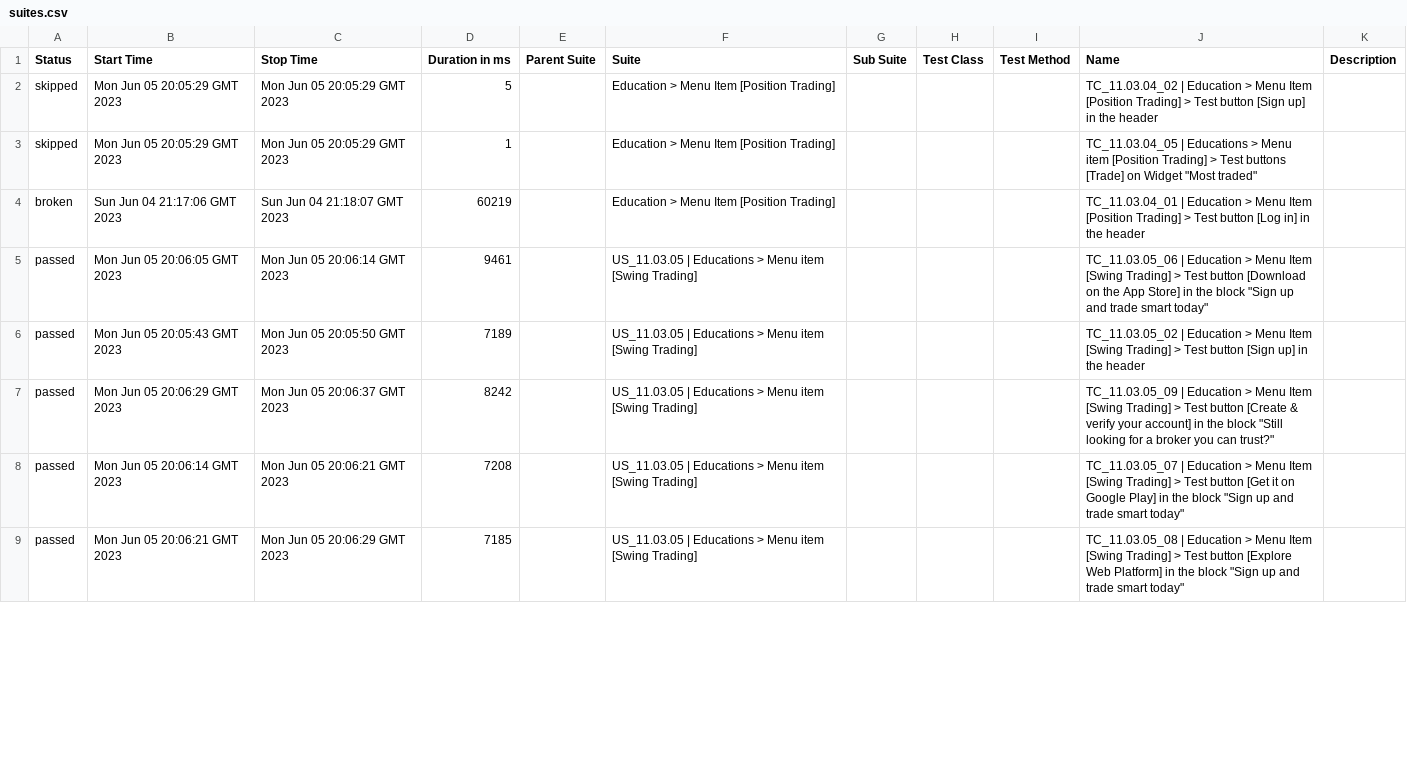
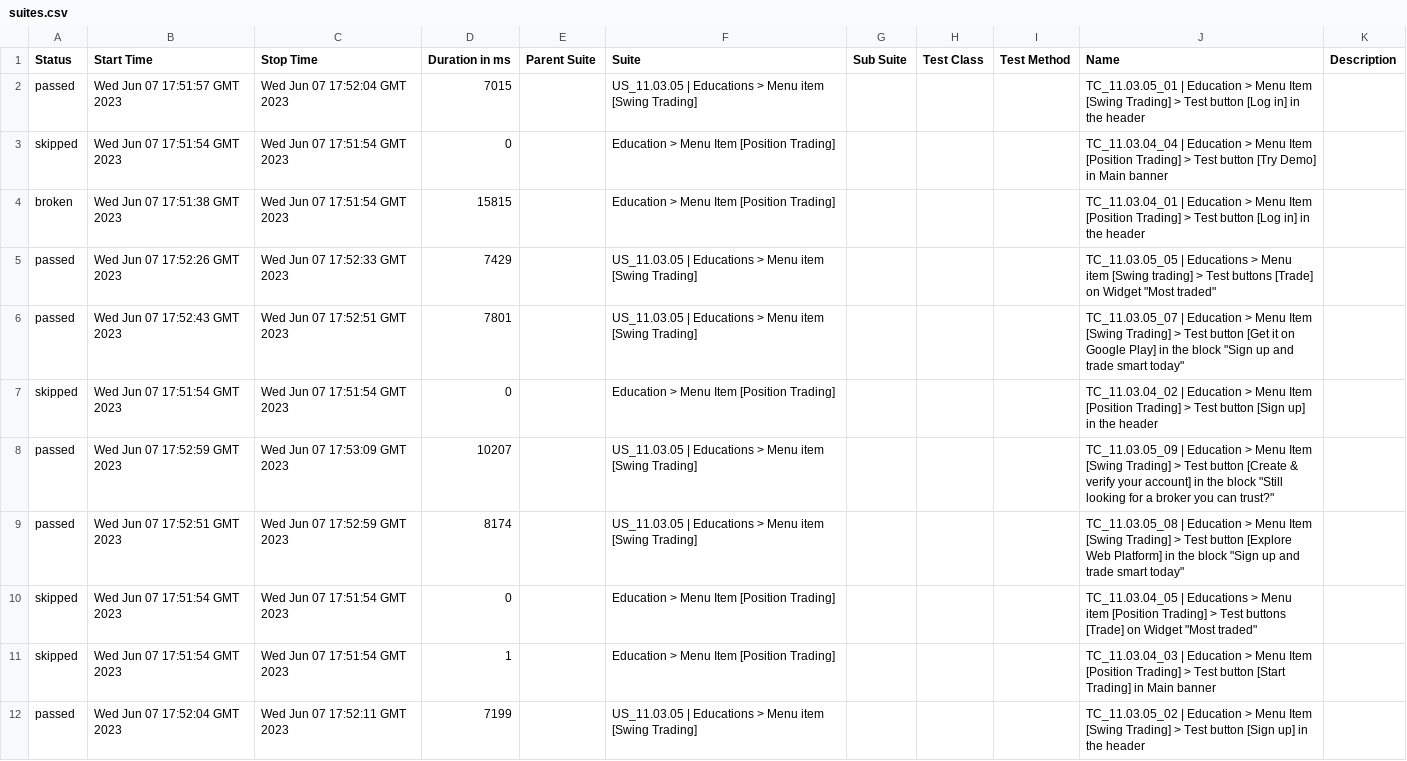
Before and after one commit to SawkaQA/TestCapitalComCypress, a CSV file: 2/data/suites.csv, drawn as a sheet; only a part is shown; the diff covers the shown part only.

```diff
--- a/2/data/suites.csv
+++ b/2/data/suites.csv
@@ -1,9 +1,12 @@
 "Status","Start Time","Stop Time","Duration in ms","Parent Suite","Suite","Sub Suite","Test Class","Test Method","Name","Description"
-"skipped","Mon Jun 05 20:05:29 GMT 2023","Mon Jun 05 20:05:29 GMT 2023","5","","Education > Menu Item [Position Trading]","","","","TC_11.03.04_02 | Education > Menu Item [Position Trading] > Test button [Sign up] in the header",""
-"skipped","Mon Jun 05 20:05:29 GMT 2023","Mon Jun 05 20:05:29 GMT 2023","1","","Education > Menu Item [Position Trading]","","","","TC_11.03.04_05 | Educations > Menu item [Position Trading] > Test buttons [Trade] on Widget ""Most traded""",""
-"broken","Sun Jun 04 21:17:06 GMT 2023","Sun Jun 04 21:18:07 GMT 2023","60219","","Education > Menu Item [Position Trading]","","","","TC_11.03.04_01 | Education > Menu Item [Position Trading] > Test button [Log in] in the header",""
-"passed","Mon Jun 05 20:06:05 GMT 2023","Mon Jun 05 20:06:14 GMT 2023","9461","","US_11.03.05 | Educations > Menu item [Swing Trading]","","","","TC_11.03.05_06 | Education > Menu Item [Swing Trading] > Test button [Download on the App Store] in the block ""Sign up and trade smart today""",""
-"passed","Mon Jun 05 20:05:43 GMT 2023","Mon Jun 05 20:05:50 GMT 2023","7189","","US_11.03.05 | Educations > Menu item [Swing Trading]","","","","TC_11.03.05_02 | Education > Menu Item [Swing Trading] > Test button [Sign up] in the header",""
-"passed","Mon Jun 05 20:06:29 GMT 2023","Mon Jun 05 20:06:37 GMT 2023","8242","","US_11.03.05 | Educations > Menu item [Swing Trading]","","","","TC_11.03.05_09 | Education > Menu Item [Swing Trading] > Test button [Create & verify your account] in the block ""Still looking for a broker you can trust?""",""
-"passed","Mon Jun 05 20:06:14 GMT 2023","Mon Jun 05 20:06:21 GMT 2023","7208","","US_11.03.05 | Educations > Menu item [Swing Trading]","","","","TC_11.03.05_07 | Education > Menu Item [Swing Trading] > Test button [Get it on Google Play] in the block ""Sign up and trade smart today""",""
-"passed","Mon Jun 05 20:06:21 GMT 2023","Mon Jun 05 20:06:29 GMT 2023","7185","","US_11.03.05 | Educations > Menu item [Swing Trading]","","","","TC_11.03.05_08 | Education > Menu Item [Swing Trading] > Test button [Explore Web Platform] in the block ""Sign up and trade smart today""",""
+"passed","Wed Jun 07 17:51:57 GMT 2023","Wed Jun 07 17:52:04 GMT 2023","7015","","US_11.03.05 | Educations > Menu item [Swing Trading]","","","","TC_11.03.05_01 | Education > Menu Item [Swing Trading] > Test button [Log in] in the header",""
+"skipped","Wed Jun 07 17:51:54 GMT 2023","Wed Jun 07 17:51:54 GMT 2023","0","","Education > Menu Item [Position Trading]","","","","TC_11.03.04_04 | Education > Menu Item [Position Trading] > Test button [Try Demo] in Main banner",""
+"broken","Wed Jun 07 17:51:38 GMT 2023","Wed Jun 07 17:51:54 GMT 2023","15815","","Education > Menu Item [Position Trading]","","","","TC_11.03.04_01 | Education > Menu Item [Position Trading] > Test button [Log in] in the header",""
+"passed","Wed Jun 07 17:52:26 GMT 2023","Wed Jun 07 17:52:33 GMT 2023","7429","","US_11.03.05 | Educations > Menu item [Swing Trading]","","","","TC_11.03.05_05 | Educations > Menu item [Swing trading] > Test buttons [Trade] on Widget ""Most traded""",""
+"passed","Wed Jun 07 17:52:43 GMT 2023","Wed Jun 07 17:52:51 GMT 2023","7801","","US_11.03.05 | Educations > Menu item [Swing Trading]","","","","TC_11.03.05_07 | Education > Menu Item [Swing Trading] > Test button [Get it on Google Play] in the block ""Sign up and trade smart today""",""
+"skipped","Wed Jun 07 17:51:54 GMT 2023","Wed Jun 07 17:51:54 GMT 2023","0","","Education > Menu Item [Position Trading]","","","","TC_11.03.04_02 | Education > Menu Item [Position Trading] > Test button [Sign up] in the header",""
+"passed","Wed Jun 07 17:52:59 GMT 2023","Wed Jun 07 17:53:09 GMT 2023","10207","","US_11.03.05 | Educations > Menu item [Swing Trading]","","","","TC_11.03.05_09 | Education > Menu Item [Swing Trading] > Test button [Create & verify your account] in the block ""Still looking for a broker you can trust?""",""
+"passed","Wed Jun 07 17:52:51 GMT 2023","Wed Jun 07 17:52:59 GMT 2023","8174","","US_11.03.05 | Educations > Menu item [Swing Trading]","","","","TC_11.03.05_08 | Education > Menu Item [Swing Trading] > Test button [Explore Web Platform] in the block ""Sign up and trade smart today""",""
+"skipped","Wed Jun 07 17:51:54 GMT 2023","Wed Jun 07 17:51:54 GMT 2023","0","","Education > Menu Item [Position Trading]","","","","TC_11.03.04_05 | Educations > Menu item [Position Trading] > Test buttons [Trade] on Widget ""Most traded""",""
+"skipped","Wed Jun 07 17:51:54 GMT 2023","Wed Jun 07 17:51:54 GMT 2023","1","","Education > Menu Item [Position Trading]","","","","TC_11.03.04_03 | Education > Menu Item [Position Trading] > Test button [Start Trading] in Main banner",""
+"passed","Wed Jun 07 17:52:04 GMT 2023","Wed Jun 07 17:52:11 GMT 2023","7199","","US_11.03.05 | Educations > Menu item [Swing Trading]","","","","TC_11.03.05_02 | Education > Menu Item [Swing Trading] > Test button [Sign up] in the header",""
```
Also changed, not shown: 3 removed rows and 11 edited cells elsewhere in this file, 44 other files.
